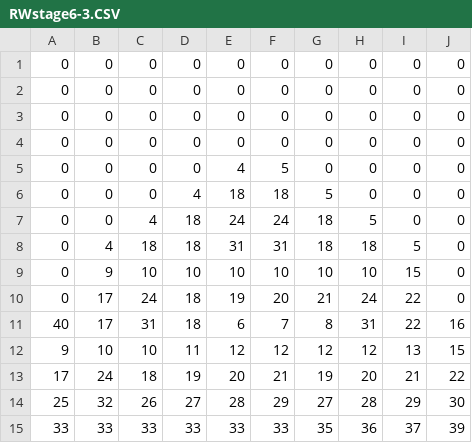
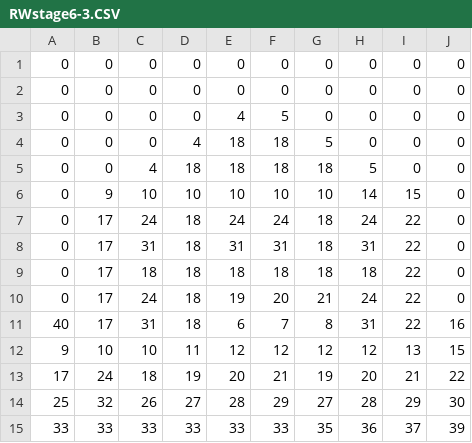
Before and after one commit to hachicom/rolfwest, a CSV file: www/res/RWstage6-3.CSV, drawn as a sheet.

```diff
--- a/www/res/RWstage6-3.CSV
+++ b/www/res/RWstage6-3.CSV
@@ -2,9 +2,9 @@
 0, 0, 0, 0, 0, 0, 0, 0, 0, 0,
-0, 0, 0, 0, 0, 0, 0, 0, 0, 0,
-0, 0, 0, 0, 0, 0, 0, 0, 0, 0,
 0, 0, 0, 0, 4, 5, 0, 0, 0, 0,
 0, 0, 0, 4, 18, 18, 5, 0, 0, 0,
-0, 0, 4, 18, 24, 24, 18, 5, 0, 0,
-0, 4, 18, 18, 31, 31, 18, 18, 5, 0,
-0, 9, 10, 10, 10, 10, 10, 10, 15, 0,
+0, 0, 4, 18, 18, 18, 18, 5, 0, 0,
+0, 9, 10, 10, 10, 10, 10, 14, 15, 0,
+0, 17, 24, 18, 24, 24, 18, 24, 22, 0,
+0, 17, 31, 18, 31, 31, 18, 31, 22, 0,
+0, 17, 18, 18, 18, 18, 18, 18, 22, 0,
 0, 17, 24, 18, 19, 20, 21, 24, 22, 0,
```
Also changed, not shown: www/res/RWstage5-3.CSV, 8 other files.
